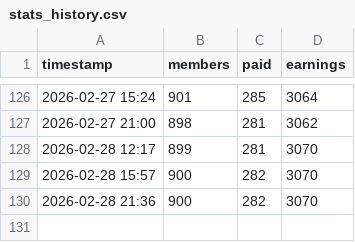
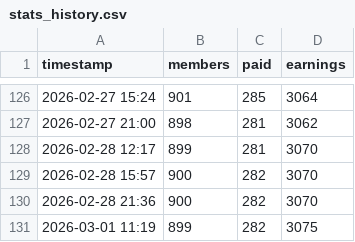
Before and after one commit to Wreckreation-Reddit/patreon-stats, a CSV file: stats_history.csv, drawn as a sheet; only a part is shown, gaps mark what is left out.

Commit message:
Log data: 899 members, 282 paid

```diff
--- a/stats_history.csv
+++ b/stats_history.csv
@@ -130 +130,2 @@ timestamp,members,paid,earnings
 2026-02-28 21:36,900,282,3070
+2026-03-01 11:19,899,282,3075
```
